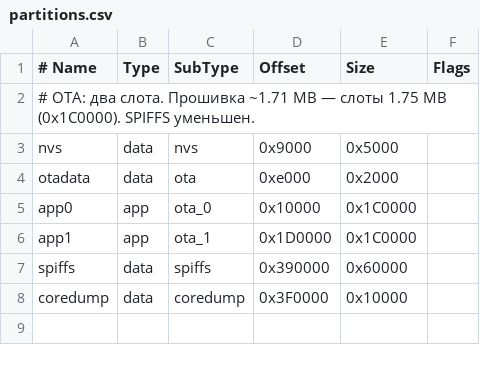
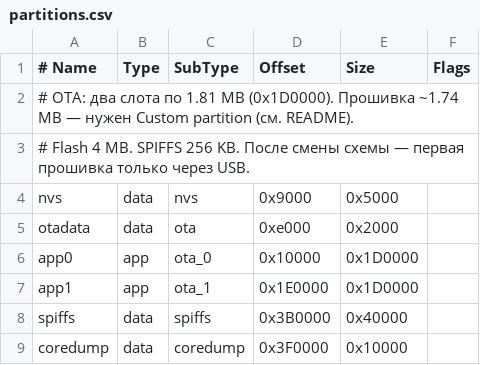
Before and after one commit to grudinko/TenZilla, a CSV file: partitions.csv, drawn as a sheet.

```diff
--- a/partitions.csv
+++ b/partitions.csv
@@ -1,8 +1,9 @@
 # Name,   Type, SubType, Offset,  Size, Flags
-# OTA: два слота. Прошивка ~1.71 MB — слоты 1.75 MB (0x1C0000). SPIFFS уменьшен.
+# OTA: два слота по 1.81 MB (0x1D0000). Прошивка ~1.74 MB — нужен Custom partition (см. README).
+# Flash 4 MB. SPIFFS 256 KB. После смены схемы — первая прошивка только через USB.
 nvs,      data, nvs,     0x9000,  0x5000,
 otadata,  data, ota,     0xe000,  0x2000,
-app0,     app,  ota_0,   0x10000, 0x1C0000,
-app1,     app,  ota_1,   0x1D0000,0x1C0000,
-spiffs,   data, spiffs,  0x390000,0x60000,
+app0,     app,  ota_0,   0x10000, 0x1D0000,
+app1,     app,  ota_1,   0x1E0000,0x1D0000,
+spiffs,   data, spiffs,  0x3B0000,0x40000,
 coredump, data, coredump,0x3F0000,0x10000,
```
Also changed, not shown: 2 other files.
